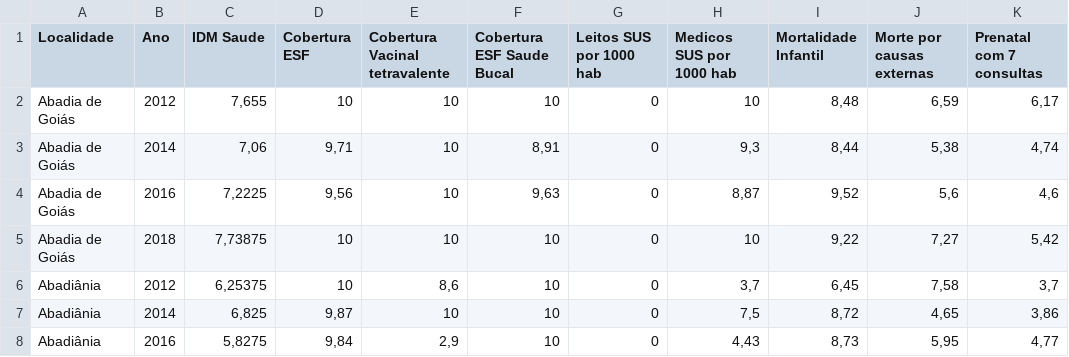
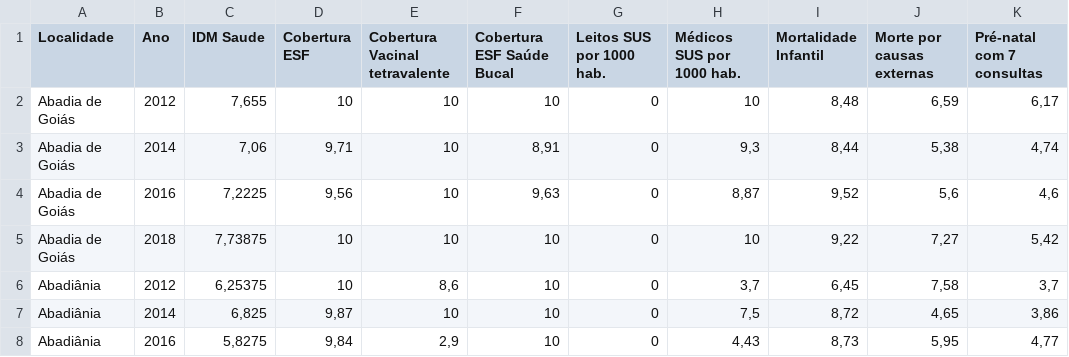
Before and after one commit to supervedovatto/AnexoA, a CSV file: Dados/IDM Saúde.csv, drawn as a sheet; only a part is shown.

```diff
--- a/Dados/IDM Saúde.csv
+++ b/Dados/IDM Saúde.csv
@@ -1,2 +1,2 @@
-Localidade;Ano;IDM Saude;Cobertura ESF;Cobertura Vacinal tetravalente;Cobertura ESF Saude Bucal;Leitos SUS por 1000 hab;Medicos SUS por 1000 hab;Mortalidade Infantil;Morte por causas externas;Prenatal com 7 consultas
+Localidade;Ano;IDM Saude;Cobertura ESF;Cobertura Vacinal tetravalente;Cobertura ESF Saúde Bucal;Leitos SUS por 1000 hab.;Médicos SUS por 1000 hab.;Mortalidade Infantil;Morte por causas externas;Pré-natal com 7 consultas
 Abadia de Goiás;2012;7,655;10;10;10;0;10;8,48;6,59;6,17
```
Also changed, not shown: Dados/IDM Economia.csv, Dados/IDM Educação.csv, 4 other files.
